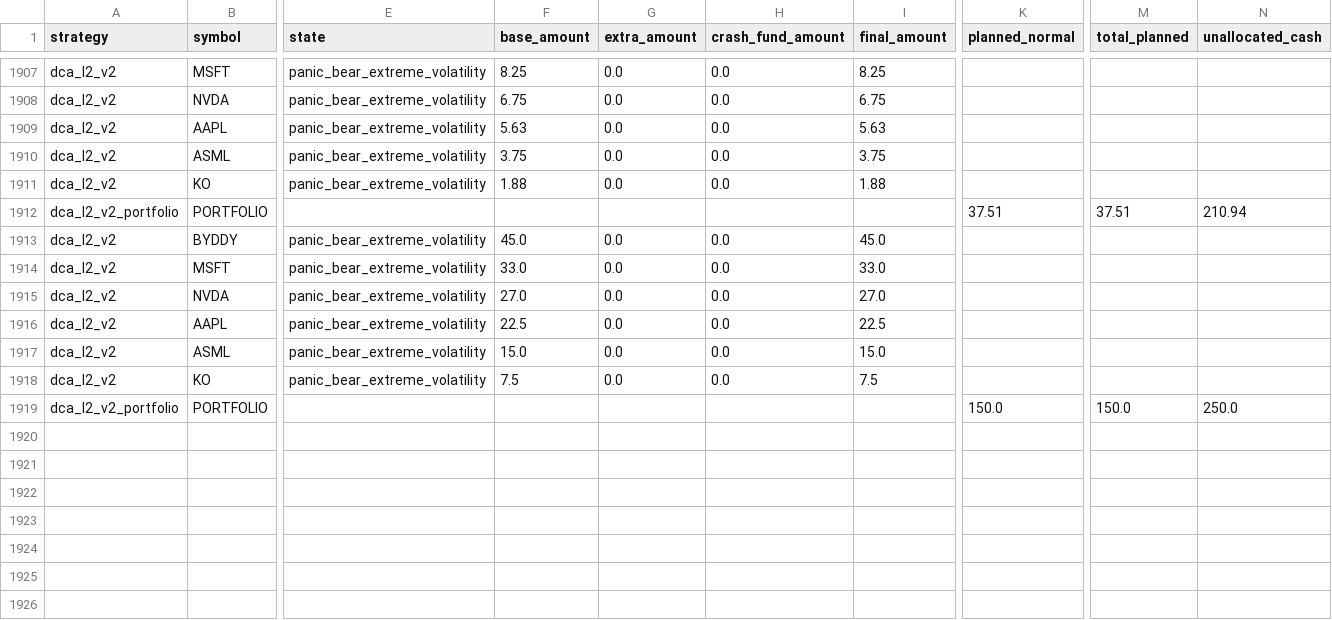
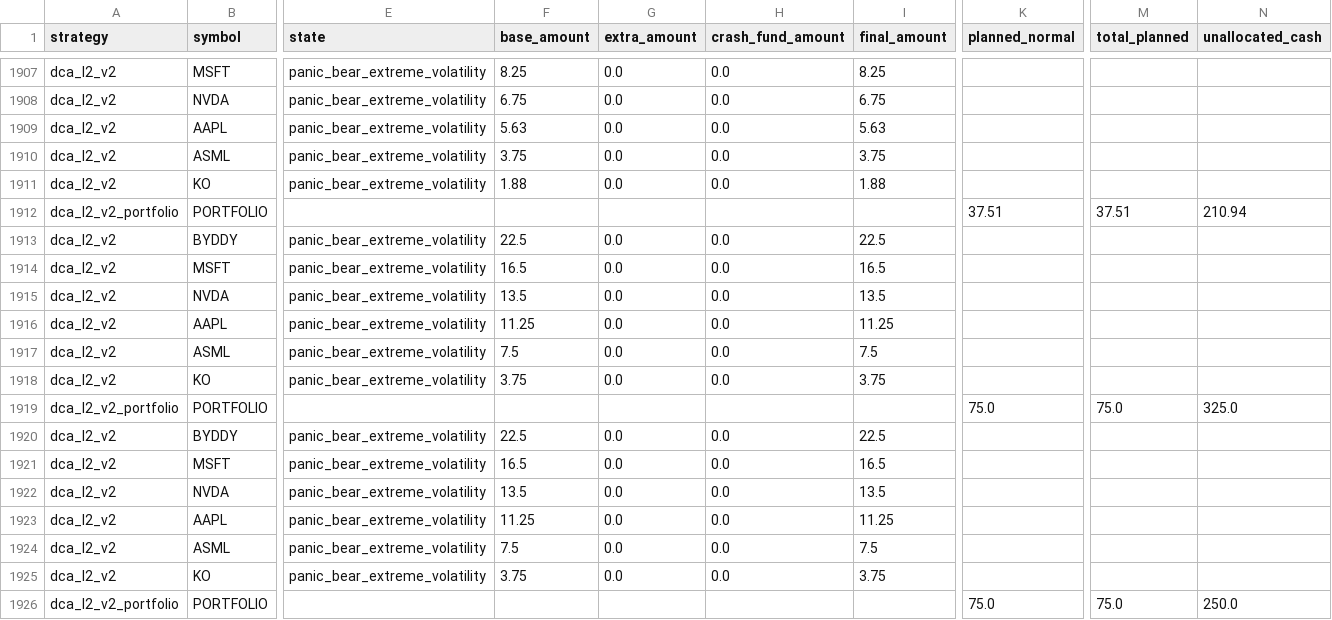
Before and after one commit to susiyuan5/suinvestment, a CSV file: results/dca_l2/v2/decisions.csv, drawn as a sheet; only a part is shown, gaps mark what is left out; rows hold the shown columns only; the diff names each change by its address in the sheet, - before the commit and + after, or states it on an @@ line.

```diff
--- a/results/dca_l2/v2/decisions.csv
+++ b/results/dca_l2/v2/decisions.csv
-F1913 (base_amount): 45.0
+F1913 (base_amount): 22.5
-I1913 (final_amount): 45.0
+I1913 (final_amount): 22.5
-F1914 (base_amount): 33.0
+F1914 (base_amount): 16.5
-I1914 (final_amount): 33.0
+I1914 (final_amount): 16.5
-F1915 (base_amount): 27.0
+F1915 (base_amount): 13.5
-I1915 (final_amount): 27.0
+I1915 (final_amount): 13.5
-F1916 (base_amount): 22.5
+F1916 (base_amount): 11.25
-I1916 (final_amount): 22.5
+I1916 (final_amount): 11.25
-F1917 (base_amount): 15.0
+F1917 (base_amount): 7.5
-I1917 (final_amount): 15.0
+I1917 (final_amount): 7.5
-F1918 (base_amount): 7.5
+F1918 (base_amount): 3.75
-I1918 (final_amount): 7.5
+I1918 (final_amount): 3.75
-K1919 (planned_normal): 150.0
+K1919 (planned_normal): 75.0
-M1919 (total_planned): 150.0
+M1919 (total_planned): 75.0
-N1919 (unallocated_cash): 250.0
+N1919 (unallocated_cash): 325.0
+row 1920: dca_l2_v2 | BYDDY | panic_bear_extreme_volatility | 22.5 | 0.0 | 0.0 | 22.5
+row 1921: dca_l2_v2 | MSFT | panic_bear_extreme_volatility | 16.5 | 0.0 | 0.0 | 16.5
+row 1922: dca_l2_v2 | NVDA | panic_bear_extreme_volatility | 13.5 | 0.0 | 0.0 | 13.5
+row 1923: dca_l2_v2 | AAPL | panic_bear_extreme_volatility | 11.25 | 0.0 | 0.0 | 11.25
+row 1924: dca_l2_v2 | ASML | panic_bear_extreme_volatility | 7.5 | 0.0 | 0.0 | 7.5
+row 1925: dca_l2_v2 | KO | panic_bear_extreme_volatility | 3.75 | 0.0 | 0.0 | 3.75
+row 1926: dca_l2_v2_portfolio | PORTFOLIO |  |  |  |  |  | 75.0 | 75.0 | 250.0
```
Also changed, not shown: results/dca_l2/v2/summary.csv, results/dca_l2/v2/trades.csv, 3 other files.
